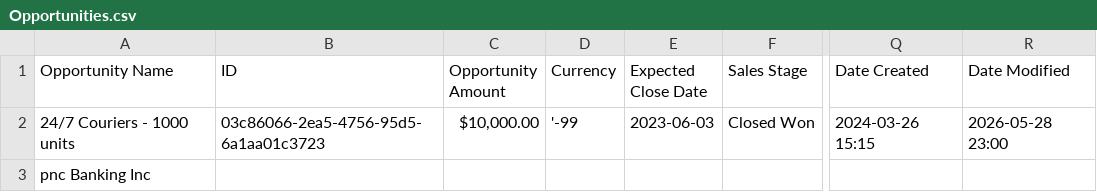
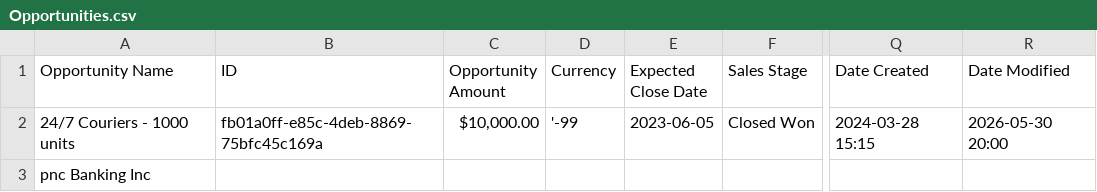
Before and after one commit to ninjasdet/Suite8demo_Playwright, a CSV file: utils/downloads/Opportunities.csv, drawn as a sheet; only a part is shown, gaps mark what is left out; the diff names each change by its address in the sheet, - before the commit and + after, or states it on an @@ line.

```diff
--- a/utils/downloads/Opportunities.csv
+++ b/utils/downloads/Opportunities.csv
-B2 (ID): 03c86066-2ea5-4756-95d5-6a1aa01c3723
+B2 (ID): fb01a0ff-e85c-4deb-8869-75bfc45c169a
-E2 (Expected Close Date): 2023-06-03
+E2 (Expected Close Date): 2023-06-05
-Q2 (Date Created): 2024-03-26 15:15
+Q2 (Date Created): 2024-03-28 15:15
-R2 (Date Modified): 2026-05-28 23:00
+R2 (Date Modified): 2026-05-30 20:00
```
Also changed, not shown: Leads.csv, utils/downloads/Accounts.csv, 6 other files.
